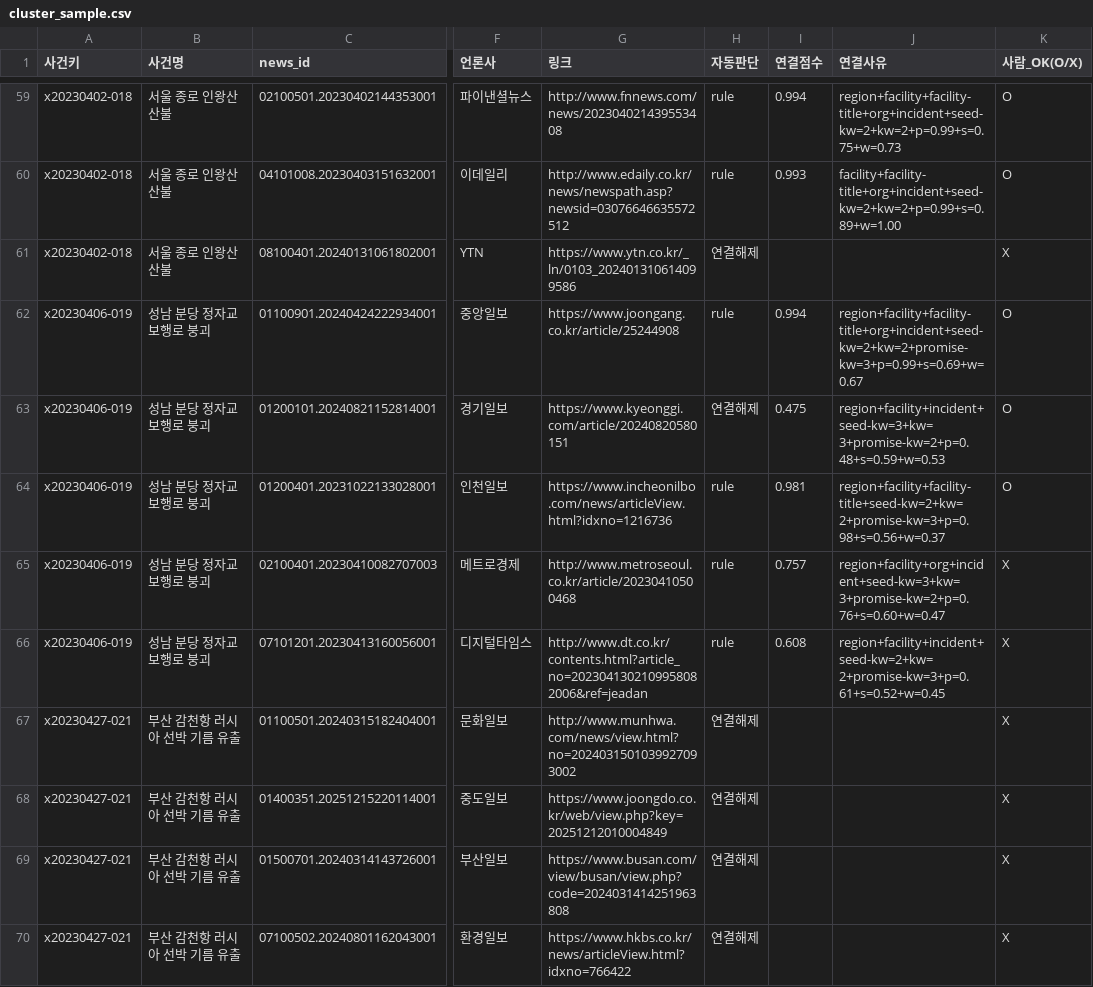
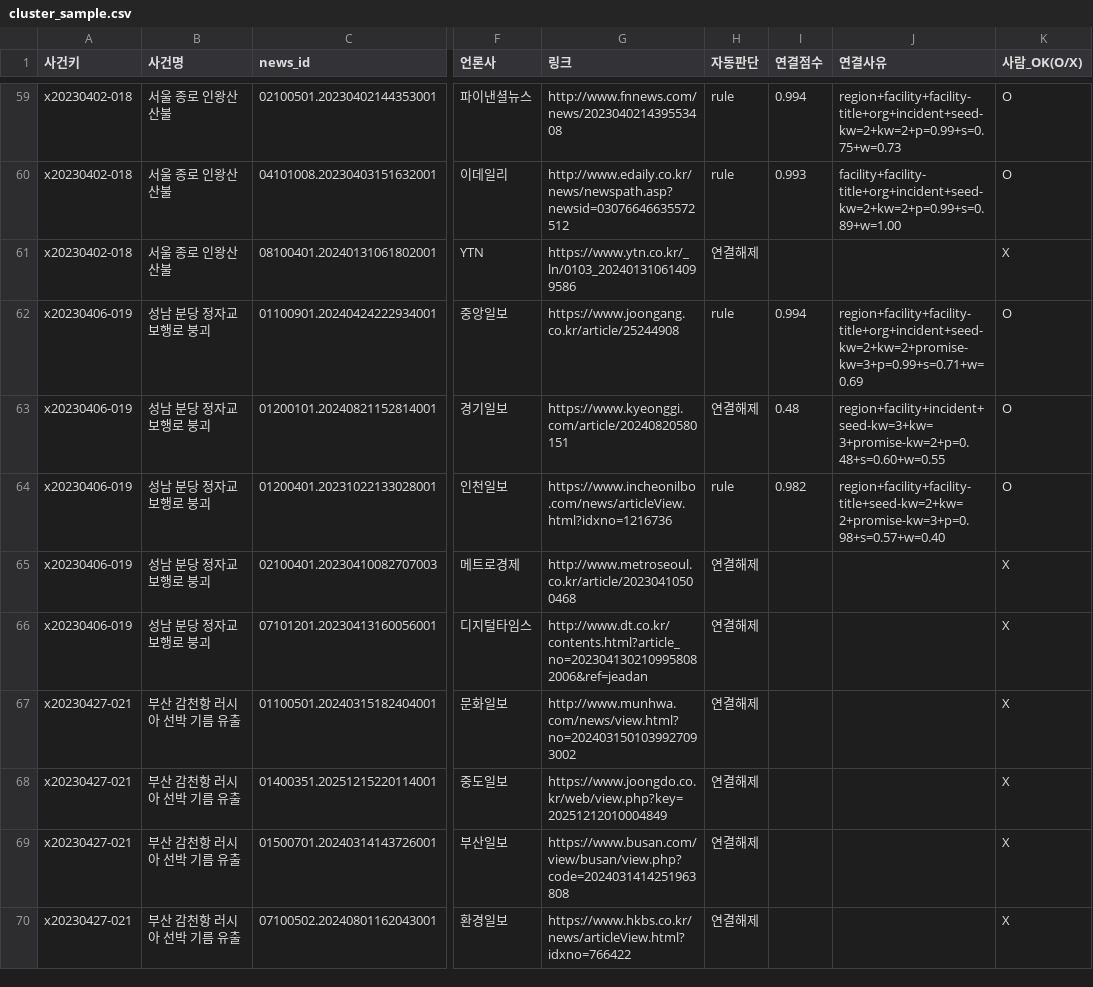
Before and after one commit to LH-GWAN/migyeol, a CSV file: backend/gold/cluster_sample.csv, drawn as a sheet; only a part is shown, gaps mark what is left out; the diff covers the shown part only; the diff names each change by its address in the sheet, - before the commit and + after, or states it on an @@ line.

```diff
--- a/backend/gold/cluster_sample.csv
+++ b/backend/gold/cluster_sample.csv
-J62 (연결사유): region+facility+facility-title+org+incident+seed-kw=2+kw=2+promise-kw=3+p=0.99+s=0.69+w=0.67
+J62 (연결사유): region+facility+facility-title+org+incident+seed-kw=2+kw=2+promise-kw=3+p=0.99+s=0.71+w=0.69
-I63 (연결점수): 0.475
+I63 (연결점수): 0.48
-J63 (연결사유): region+facility+incident+seed-kw=3+kw=3+promise-kw=2+p=0.48+s=0.59+w=0.53
+J63 (연결사유): region+facility+incident+seed-kw=3+kw=3+promise-kw=2+p=0.48+s=0.60+w=0.55
-I64 (연결점수): 0.981
+I64 (연결점수): 0.982
-J64 (연결사유): region+facility+facility-title+seed-kw=2+kw=2+promise-kw=3+p=0.98+s=0.56+w=0.37
+J64 (연결사유): region+facility+facility-title+seed-kw=2+kw=2+promise-kw=3+p=0.98+s=0.57+w=0.40
-H65:H66 (자동판단): rule
+H65:H66 (자동판단): 연결해제
-I65 (연결점수): 0.757
+I65 (연결점수): (empty)
-J65 (연결사유): region+facility+org+incident+seed-kw=3+kw=3+promise-kw=2+p=0.76+s=0.60+w=0.47
+J65 (연결사유): (empty)
-I66 (연결점수): 0.608
+I66 (연결점수): (empty)
-J66 (연결사유): region+facility+incident+seed-kw=2+kw=2+promise-kw=3+p=0.61+s=0.52+w=0.45
+J66 (연결사유): (empty)
```
Also changed, not shown: 157 edited cells elsewhere in this file, backend/gold/experiment_labels.csv, backend/gold/org_sample.csv, 11 other files.
